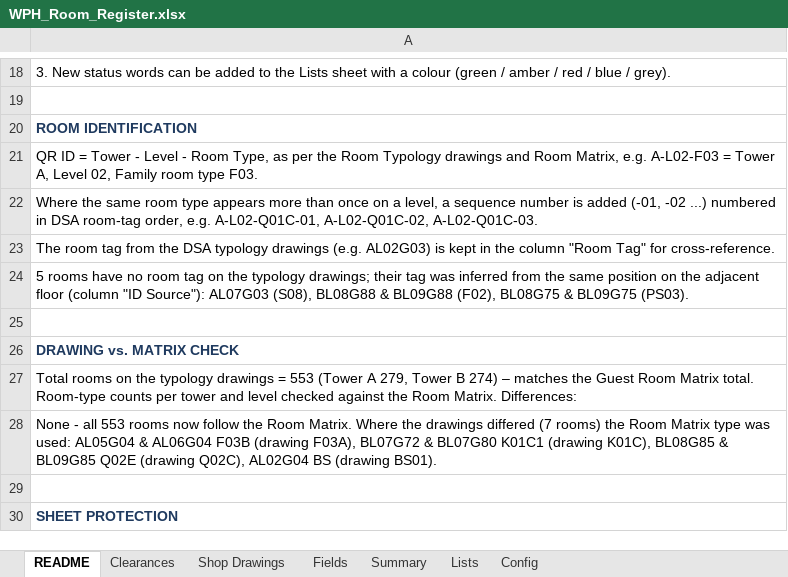
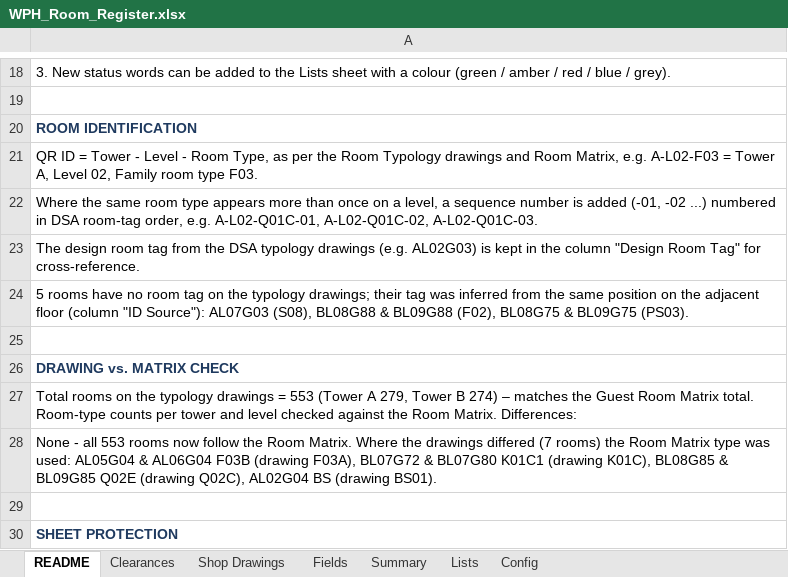
Before and after one commit to wph-bujv/wph-rooms, an Excel workbook: WPH_Room_Register.xlsx, sheet README, drawn as a sheet; only a part is shown, gaps mark what is left out; values as stored, in another font and other column widths than the file's, no borders; the diff names each change by its address in the sheet, - before the commit and + after, or states it on an @@ line.

```diff
--- a/WPH_Room_Register.xlsx (sheet README)
+++ b/WPH_Room_Register.xlsx (sheet README)
-A23: The room tag from the DSA typology drawings (e.g. AL02G03) is kept in the column "Room Tag" for…
+A23: The design room tag from the DSA typology drawings (e.g. AL02G03) is kept in the column "Design Room Tag" for…
```
Also changed, not shown: sheet Fields, sheet Clearances, 1 other file.
